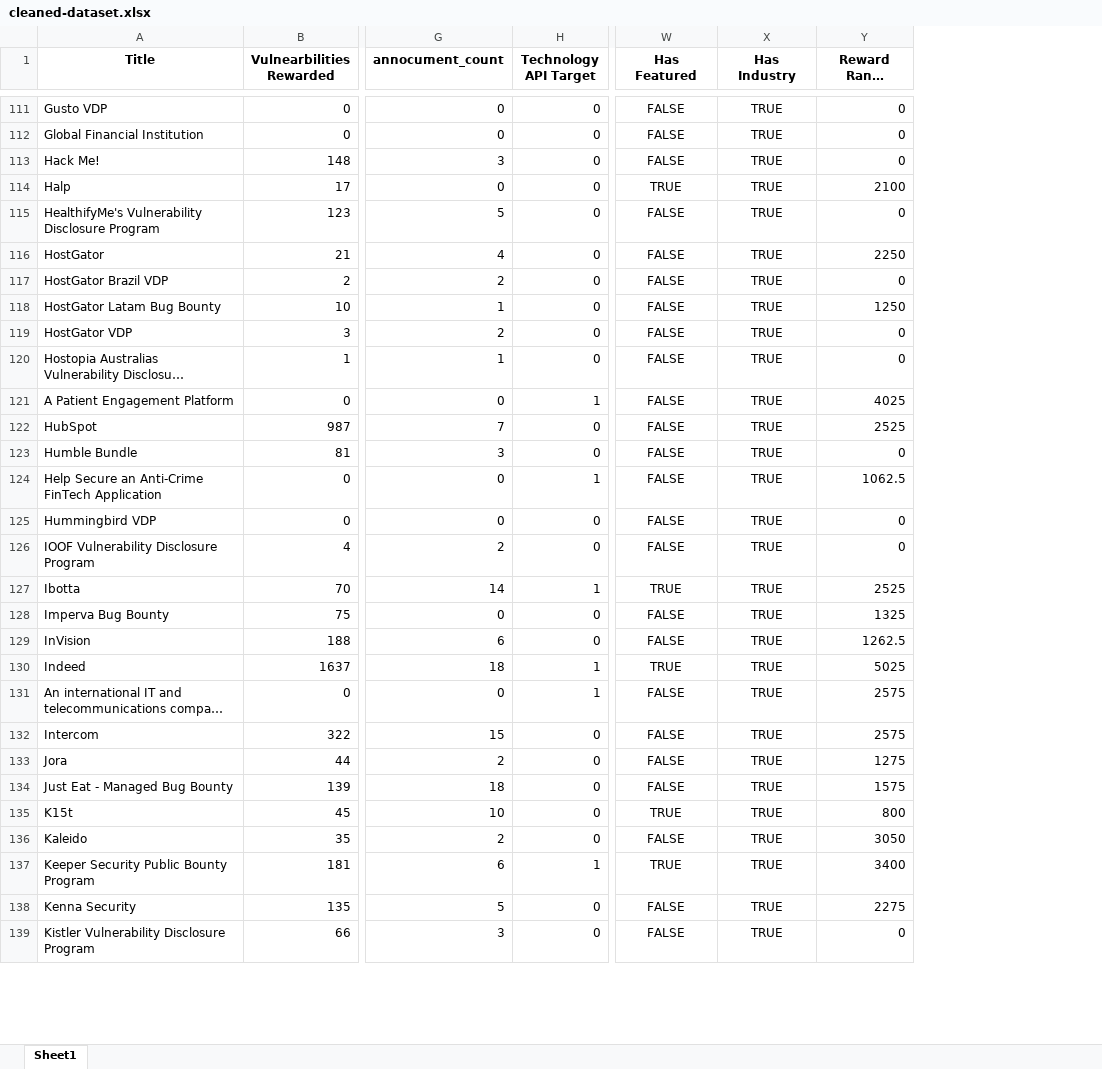
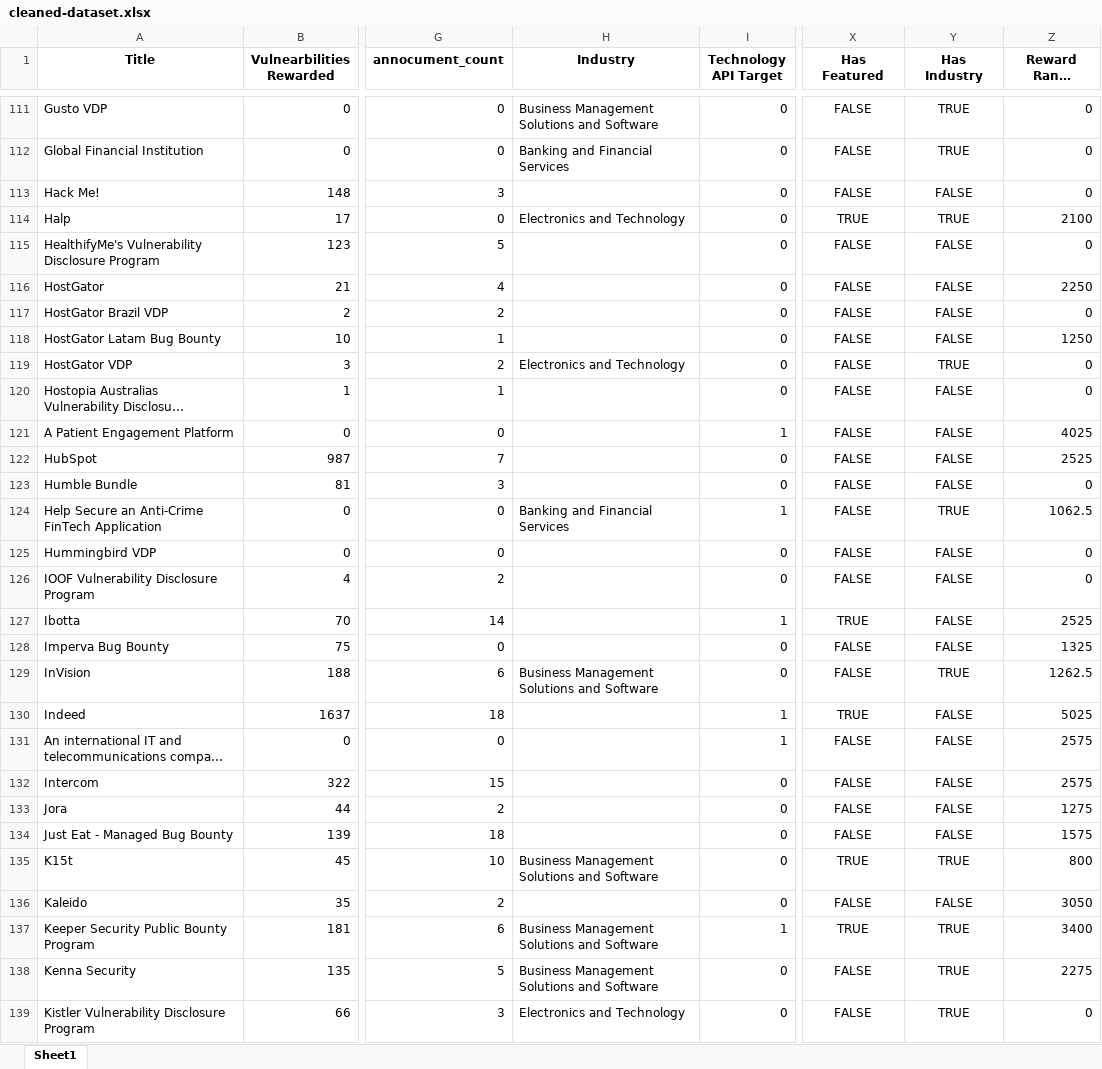
Before and after one commit to patrickahrend/data-analytics-bugcrowd, an Excel workbook: used_data/cleaned-dataset.xlsx, sheet Sheet1, drawn as a sheet; only a part is shown, gaps mark what is left out; long unchanged cells end in …; values as stored, in another font and other column widths than the file's, no borders; addresses are those after the commit; the diff covers the shown part only; the diff names each change by its address in the sheet, - before the commit and + after, or states it on an @@ line.

Commit message:
update datasets

```diff
--- a/used_data/cleaned-dataset.xlsx (sheet Sheet1)
+++ b/used_data/cleaned-dataset.xlsx (sheet Sheet1)
+column H (Industry), rows 111-139: Business Management Solutions and Software | Banking and Financial Services |  | Electronics and Technology |  |  |  |  | Electronics and Technology |  |  |  |  | Banking and Financial Services |  |  |  |  | Business Management Solutions and Software |  |  |  |  |  | Business Management Solutions and Software |  | Business Management Solutions and Software | Business Management Solutions and Software | Electronics and Technology
-Y113 (Has Industry): TRUE
+Y113 (Has Industry): FALSE
-Y115:Y118 (Has Industry): TRUE
+Y115:Y118 (Has Industry): FALSE
-Y120:Y123 (Has Industry): TRUE
+Y120:Y123 (Has Industry): FALSE
-Y125:Y128 (Has Industry): TRUE
+Y125:Y128 (Has Industry): FALSE
-Y130:Y134 (Has Industry): TRUE
+Y130:Y134 (Has Industry): FALSE
-Y136 (Has Industry): TRUE
+Y136 (Has Industry): FALSE
```
Also changed, not shown: 181 edited cells elsewhere in this sheet, used_data/data with technology fixed.xlsx.
